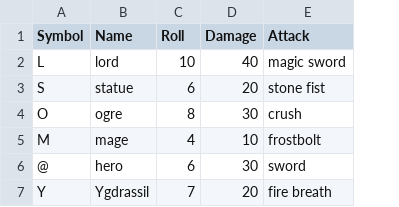
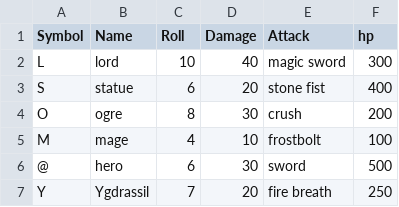
Before and after one commit to kritak/textdungeon, a CSV file: dungeons/zoo.csv, drawn as a sheet; the diff names each change by its address in the sheet, - before the commit and + after, or states it on an @@ line.

Commit message:
Update zoo.csv

```diff
--- a/dungeons/zoo.csv
+++ b/dungeons/zoo.csv
+column F (hp), rows 2-7: 300 | 400 | 200 | 100 | 500 | 250
```
